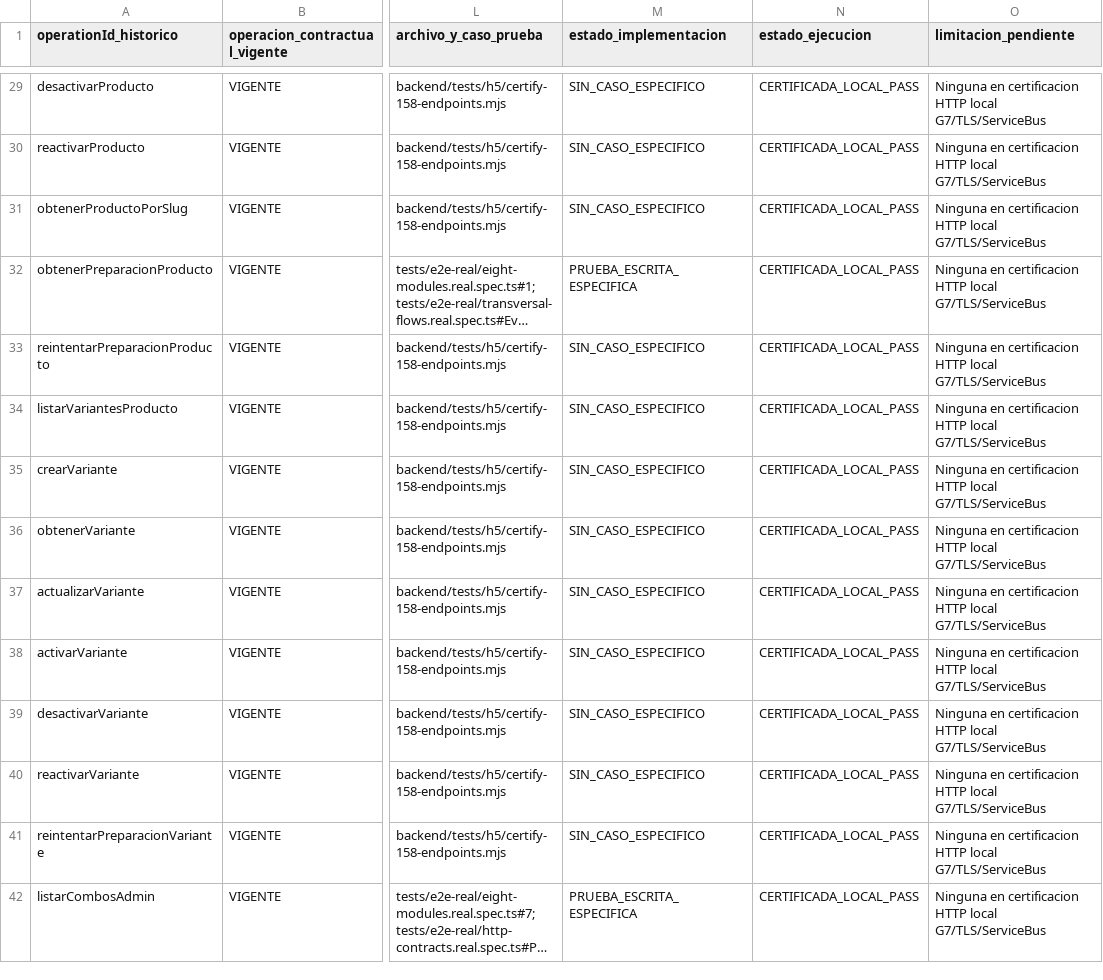
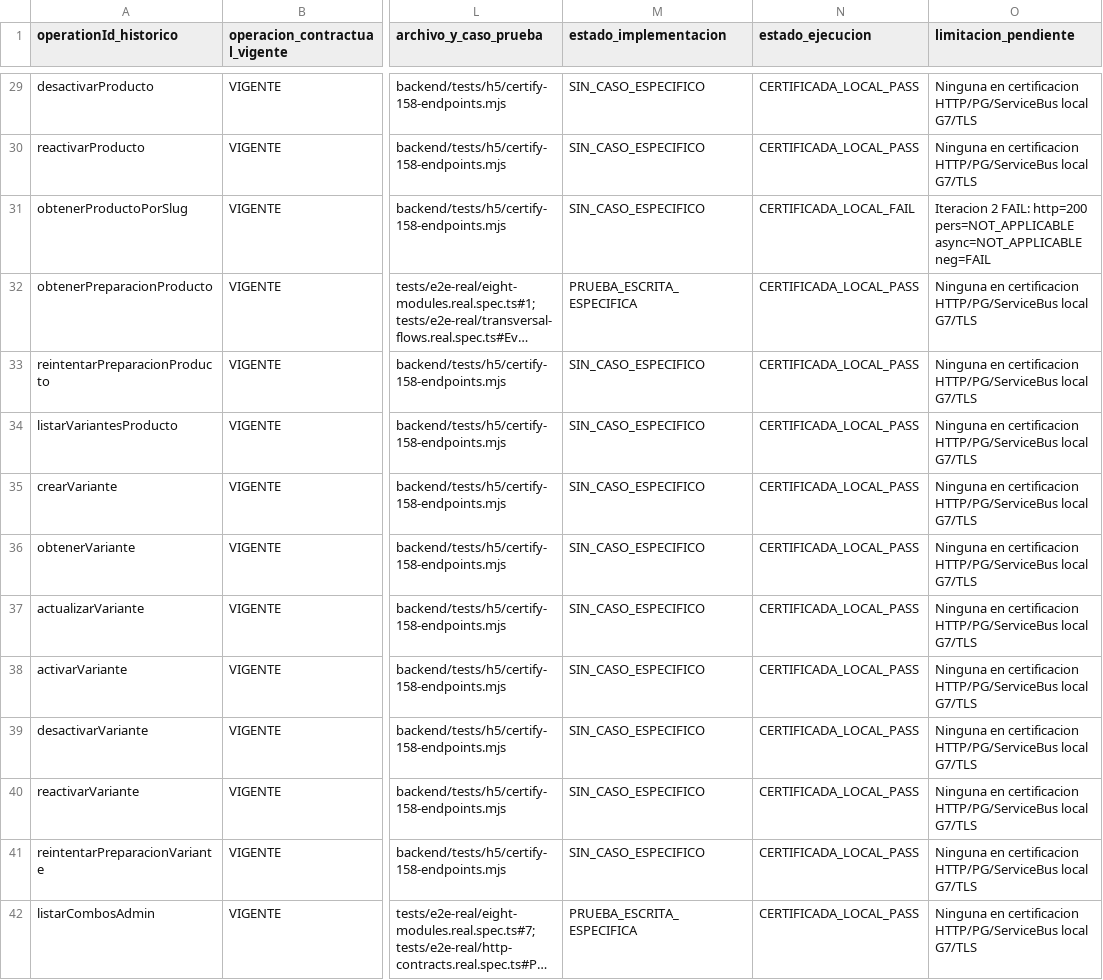
Before and after one commit to Taller-SW-Web/G6-Productos-Ofertas-docs, a CSV file: hitos/h5/MATRIZ_158_OPERACIONES_H5_R2.csv, drawn as a sheet; only a part is shown, gaps mark what is left out; long unchanged cells end in …; the diff covers the shown part only; the diff names each change by its address in the sheet, - before the commit and + after, or states it on an @@ line.

Commit message:
docs(h5): publicar evidencia y matriz 158 de cierre iteracion 6

```diff
--- a/hitos/h5/MATRIZ_158_OPERACIONES_H5_R2.csv
+++ b/hitos/h5/MATRIZ_158_OPERACIONES_H5_R2.csv
-O29:O30 (limitacion_pendiente): …en certificacion HTTP local G7/TLS/ServiceBus
+O29:O30 (limitacion_pendiente): …en certificacion HTTP/PG/ServiceBus local G7/TLS
-N31 (estado_ejecucion): CERTIFICADA_LOCAL_PASS
+N31 (estado_ejecucion): CERTIFICADA_LOCAL_FAIL
-O31 (limitacion_pendiente): Ninguna en certificacion HTTP local G7/TLS/ServiceBus
+O31 (limitacion_pendiente): Iteracion 2 FAIL: http=200 pers=NOT_APPLICABLE async=NOT_APPLICABLE neg=FAIL
-O32:O42 (limitacion_pendiente): …en certificacion HTTP local G7/TLS/ServiceBus
+O32:O42 (limitacion_pendiente): …en certificacion HTTP/PG/ServiceBus local G7/TLS
```
Also changed, not shown: 151 edited cells elsewhere in this file, 6 other files.
